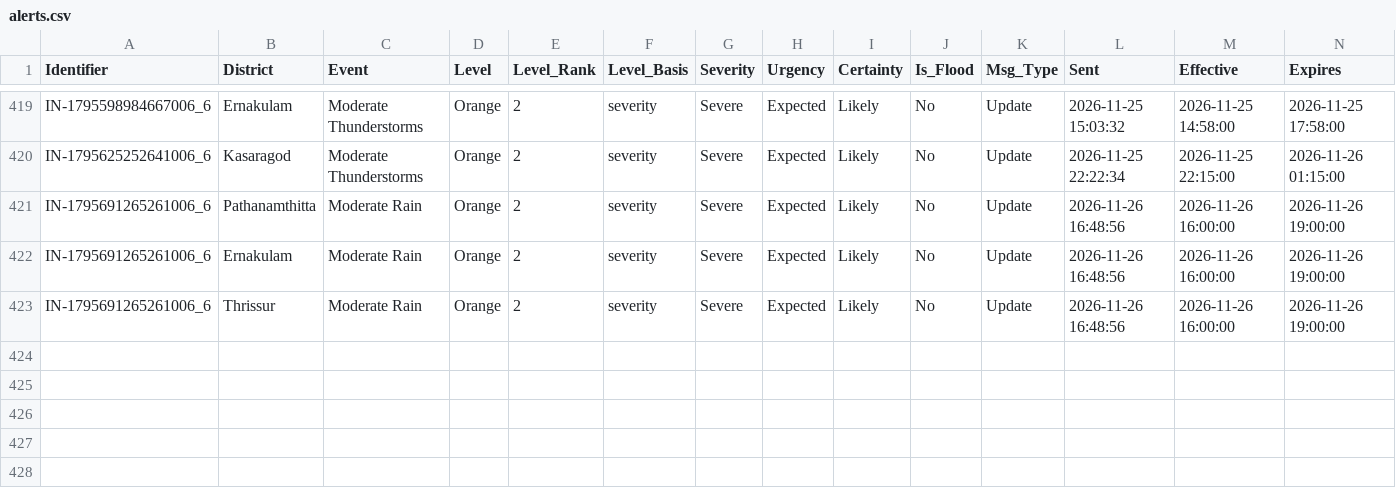
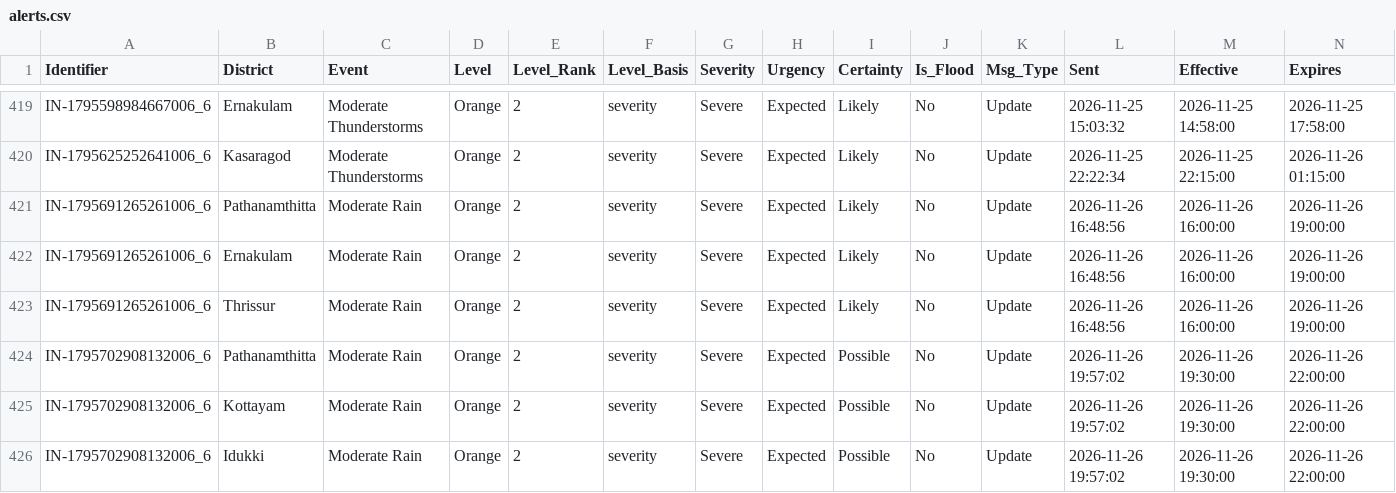
Before and after one commit to kasitpm/kerala-flood-watch, a CSV file: data/alerts.csv, drawn as a sheet; only a part is shown, gaps mark what is left out; rows hold the shown columns only; the diff names each change by its address in the sheet, - before the commit and + after, or states it on an @@ line.

```diff
--- a/data/alerts.csv
+++ b/data/alerts.csv
+row 424: IN-1795702908132006_6 | Pathanamthitta | Moderate Rain | Orange | 2 | severity | Severe | Expected | Possible | No | Update | 2026-11-26 19:57:02 | 2026-11-26 19:30:00 | 2026-11-26 22:00:00
+row 425: IN-1795702908132006_6 | Kottayam | Moderate Rain | Orange | 2 | severity | Severe | Expected | Possible | No | Update | 2026-11-26 19:57:02 | 2026-11-26 19:30:00 | 2026-11-26 22:00:00
+row 426: IN-1795702908132006_6 | Idukki | Moderate Rain | Orange | 2 | severity | Severe | Expected | Possible | No | Update | 2026-11-26 19:57:02 | 2026-11-26 19:30:00 | 2026-11-26 22:00:00
```
Also changed, not shown: data/flood_latest.csv, data/rainfall_latest.csv, 2 other files.
